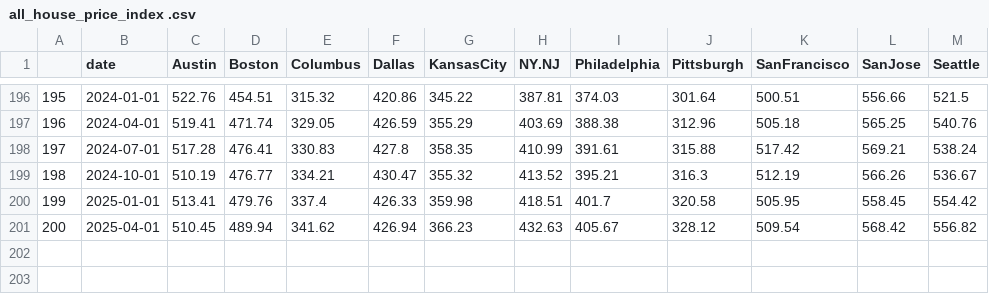
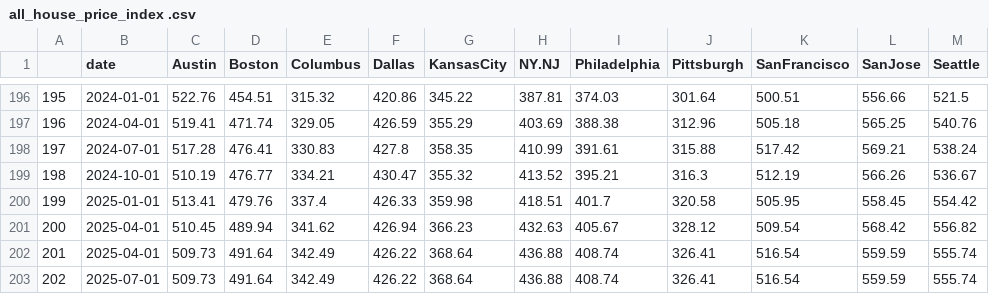
Before and after one commit to ttamura01/house_price_index, a CSV file: all_house_price_index .csv, drawn as a sheet; only a part is shown, gaps mark what is left out; the diff names each change by its address in the sheet, - before the commit and + after, or states it on an @@ line.

```diff
--- a/all_house_price_index .csv
+++ b/all_house_price_index .csv
+row 202: 201 | 2025-04-01 | 509.73 | 491.64 | 342.49 | 426.22 | 368.64 | 436.88 | 408.74 | 326.41 | 516.54 | 559.59 | 555.74
+row 203: 202 | 2025-07-01 | 509.73 | 491.64 | 342.49 | 426.22 | 368.64 | 436.88 | 408.74 | 326.41 | 516.54 | 559.59 | 555.74
```
Also changed, not shown: 1 other file.
